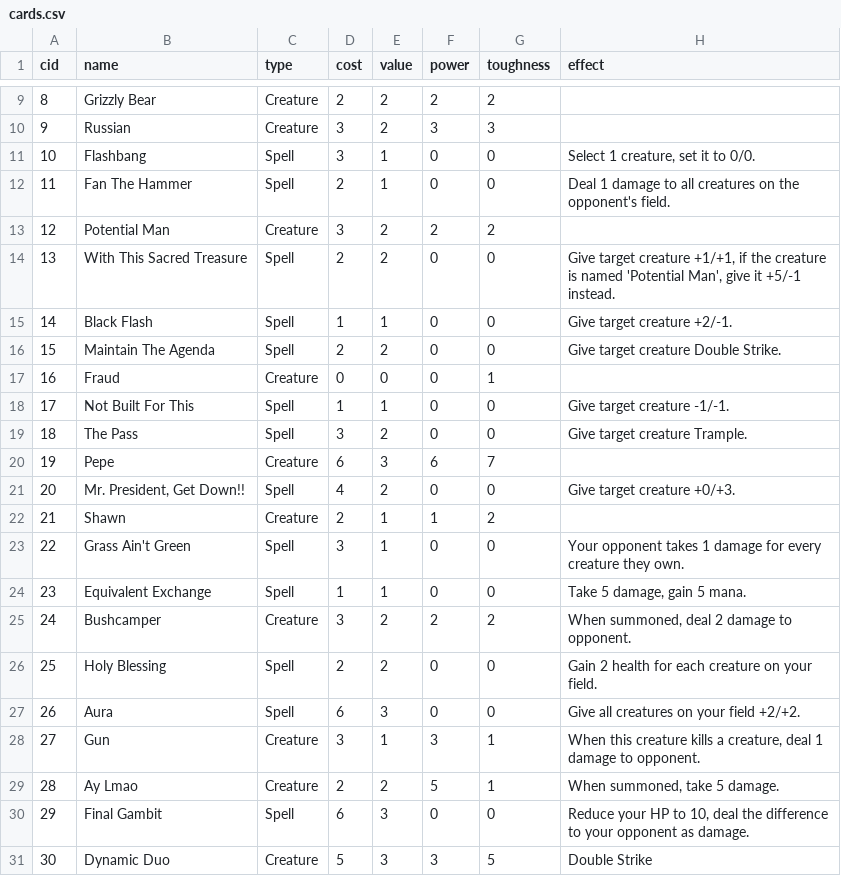
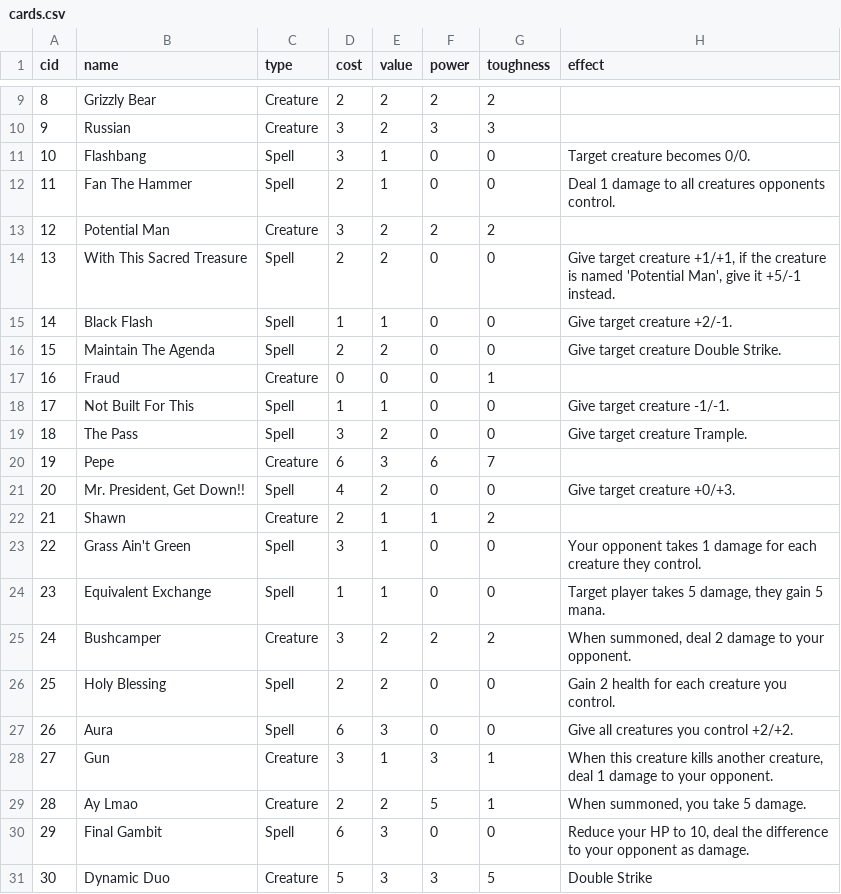
Before and after one commit to Innumii/speedcardgame, a CSV file: cards/cards.csv, drawn as a sheet; only a part is shown, gaps mark what is left out; the diff names each change by its address in the sheet, - before the commit and + after, or states it on an @@ line.

```diff
--- a/cards/cards.csv
+++ b/cards/cards.csv
-H11 (effect): Select 1 creature, set it to 0/0.
+H11 (effect): Target creature becomes 0/0.
-H12 (effect): …all creatures on the opponent's field.
+H12 (effect): …all creatures opponents control.
-H23 (effect): …damage for every creature they own.
+H23 (effect): …damage for each creature they control.
-H24 (effect): Take 5 damage, gain 5 mana.
+H24 (effect): Target player takes 5 damage, they gain 5 mana.
-H25 (effect): When summoned, deal 2 damage to opponent.
+H25 (effect): When summoned, deal 2 damage to your opponent.
-H26 (effect): Gain 2 health for each creature on your field.
+H26 (effect): Gain 2 health for each creature you control.
-H27 (effect): Give all creatures on your field +2/+2.
+H27 (effect): Give all creatures you control +2/+2.
-H28 (effect): …creature kills a creature, deal 1 damage to opponent.
+H28 (effect): …creature kills another creature, deal 1 damage to your opponent.
-H29 (effect): When summoned, take 5 damage.
+H29 (effect): When summoned, you take 5 damage.
```
Also changed, not shown: 5 other files.
